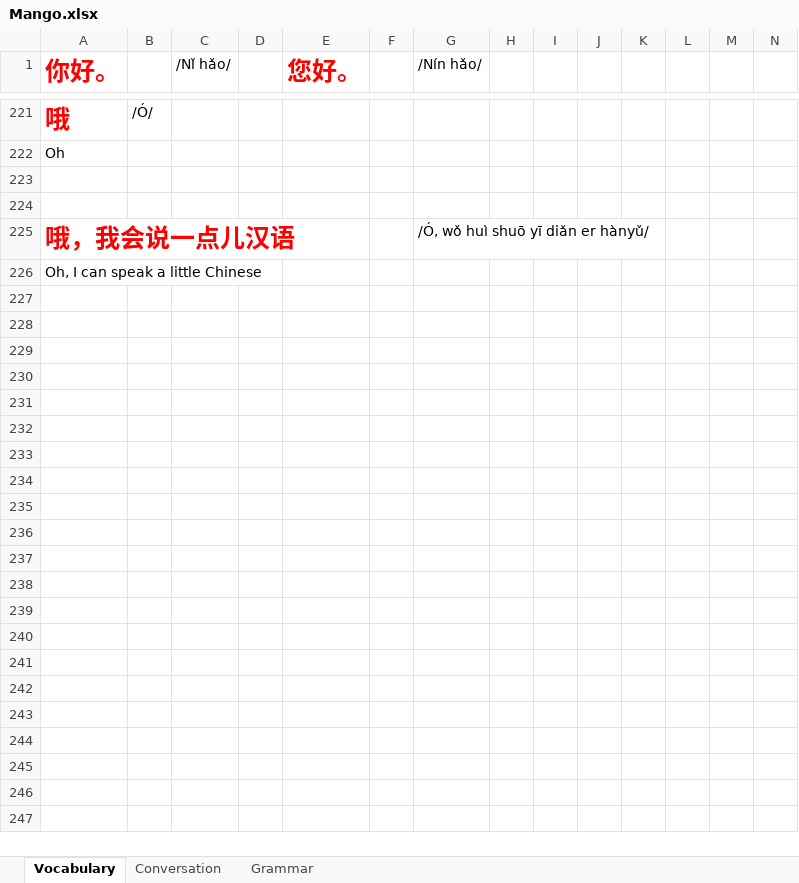
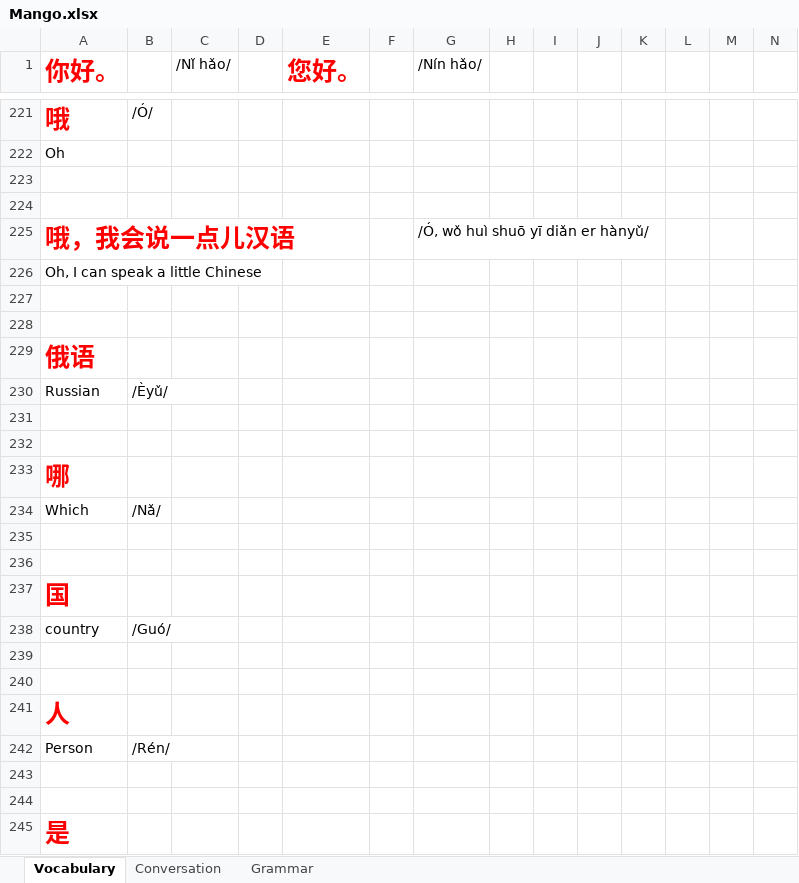
Before and after one commit to TienVNguyen/Chinese, an Excel workbook: Mango.xlsx, sheet Vocabulary, drawn as a sheet; only a part is shown, gaps mark what is left out; values as stored, in another font and other column widths than the file's, no borders; rows hold the shown columns only; the diff covers the shown part only; the diff names each change by its address in the sheet, - before the commit and + after, or states it on an @@ line.

Commit message:
Update Mango
- Unit 1 - Chapter 2 - Lesson 9

```diff
--- a/Mango.xlsx (sheet Vocabulary)
+++ b/Mango.xlsx (sheet Vocabulary)
+row 227: (empty)
+row 228: (empty)
+row 229: 俄语
+row 230: Russian | /Èyǔ/
+row 231: (empty)
+row 232: (empty)
+row 233: 哪
+row 234: Which | /Nǎ/
+row 235: (empty)
+row 236: (empty)
+row 237: 国
+row 238: country | /Guó/
+row 239: (empty)
+row 240: (empty)
+row 241: 人
+row 242: Person | /Rén/
+row 243: (empty)
+row 244: (empty)
+row 245: 是
```
Also changed, not shown: 13 added rows elsewhere in this sheet.
